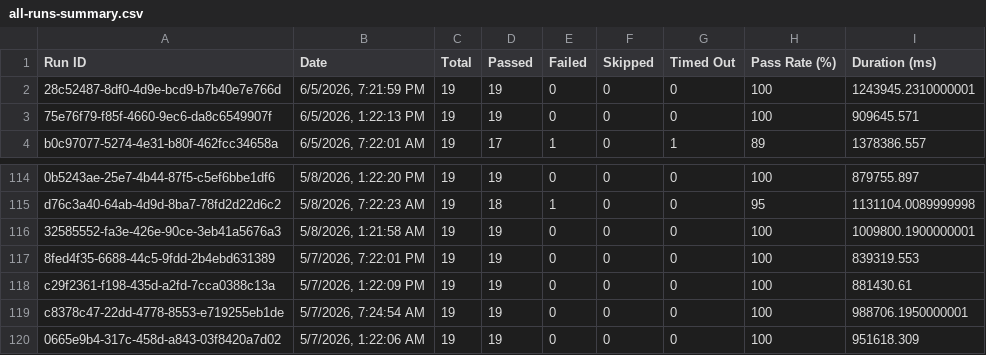
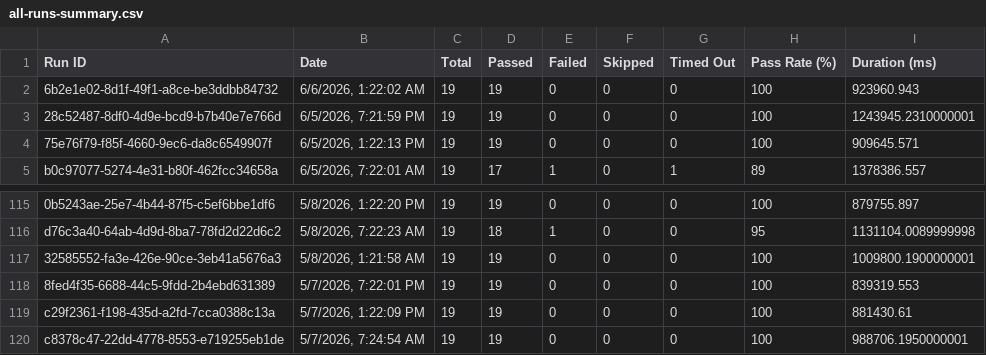
Before and after one commit to saira-uwc/asksam-automation-new, a CSV file: docs/exports/all-runs-summary.csv, drawn as a sheet; only a part is shown, gaps mark what is left out; removed rows and columns are numbered as before the commit, all else as after; the diff names each change by its address in the sheet, - before the commit and + after, or states it on an @@ line.

```diff
--- a/docs/exports/all-runs-summary.csv
+++ b/docs/exports/all-runs-summary.csv
+row 2: 6b2e1e02-8d1f-49f1-a8ce-be3ddbb84732 | 6/6/2026, 1:22:02 AM | 19 | 19 | 0 | 0 | 0 | 100 | 923960.943
-row 120: 0665e9b4-317c-458d-a843-03f8420a7d02 | 5/7/2026, 1:22:06 AM | 19 | 19 | 0 | 0 | 0 | 100 | 951618.309
```
Also changed, not shown: docs/exports/current-run.csv, 3 other files.
